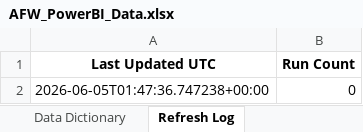
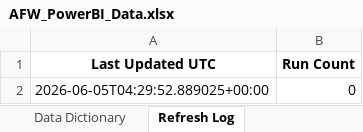
Before and after one commit to shprasa/afw-chatbot-eval-agent, an Excel workbook: workspace/powerbi_export/AFW_PowerBI_Data.xlsx, sheet Refresh Log, drawn as a sheet; values as stored, in another font and other column widths than the file's, no borders; the diff names each change by its address in the sheet, - before the commit and + after, or states it on an @@ line.

Commit message:
Add Power BI dashboard project and refresh eval export data

```diff
--- a/workspace/powerbi_export/AFW_PowerBI_Data.xlsx (sheet Refresh Log)
+++ b/workspace/powerbi_export/AFW_PowerBI_Data.xlsx (sheet Refresh Log)
-A2 (Last Updated UTC): 2026-06-05T01:47:36.747238+00:00
+A2 (Last Updated UTC): 2026-06-05T04:29:52.889025+00:00
```
Also changed, not shown: sheet User Test Cases.
